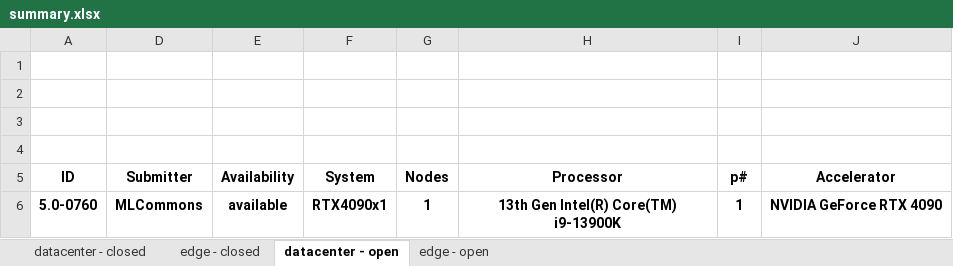
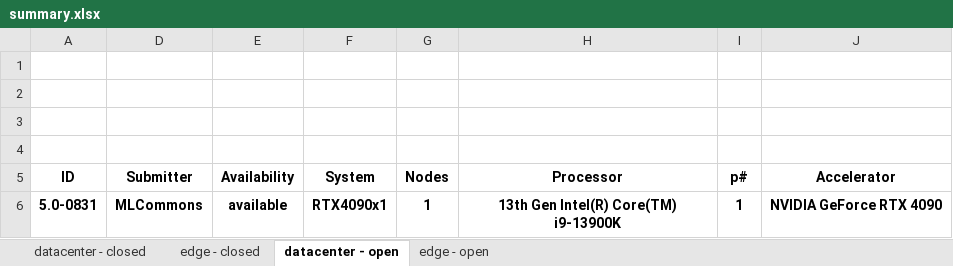
Before and after one commit to seemamp002/mlperf_inference_submissions_v5.0, an Excel workbook: summary.xlsx, sheet datacenter - open, drawn as a sheet; only a part is shown; values as stored, in another font and other column widths than the file's, no borders; conditional formats not drawn; the diff names each change by its address in the sheet, - before the commit and + after, or states it on an @@ line.

```diff
--- a/summary.xlsx (sheet datacenter - open)
+++ b/summary.xlsx (sheet datacenter - open)
-A6 (ID): 5.0-0760
+A6 (ID): 5.0-0831
```
Also changed, not shown: sheet edge - open, formulas that keep their value, hidden cells, 4 other files.
